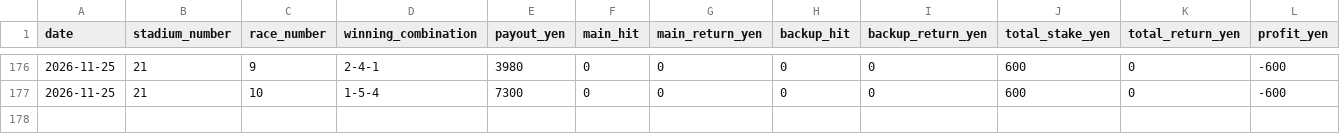
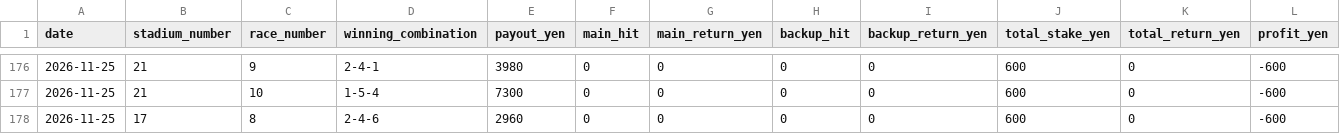
Before and after one commit to macchi1014-oss/boat-race-auto, a CSV file: data/race_results.csv, drawn as a sheet; only a part is shown, gaps mark what is left out; rows hold the shown columns only; the diff names each change by its address in the sheet, - before the commit and + after, or states it on an @@ line.

```diff
--- a/data/race_results.csv
+++ b/data/race_results.csv
+row 178: 2026-11-25 | 17 | 8 | 2-4-6 | 2960 | 0 | 0 | 0 | 0 | 600 | 0 | -600
```
Also changed, not shown: data/predictions.csv, data/race_analysis.csv, 3 other files.
